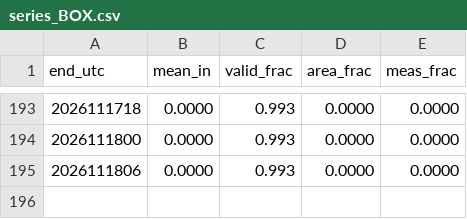
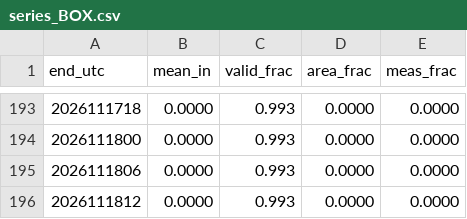
Before and after one commit to aaronperry-dev/NWS-WFO-Current-Season-Snowfall-Error, a CSV file: state/2026-27/series_BOX.csv, drawn as a sheet; only a part is shown, gaps mark what is left out; the diff names each change by its address in the sheet, - before the commit and + after, or states it on an @@ line.

```diff
--- a/state/2026-27/series_BOX.csv
+++ b/state/2026-27/series_BOX.csv
+row 196: 2026111812 | 0.0000 | 0.993 | 0.0000 | 0.0000
```
Also changed, not shown: results/events_2026-27.csv, results/snowfall_log_2026-27.csv, 8 other files.
